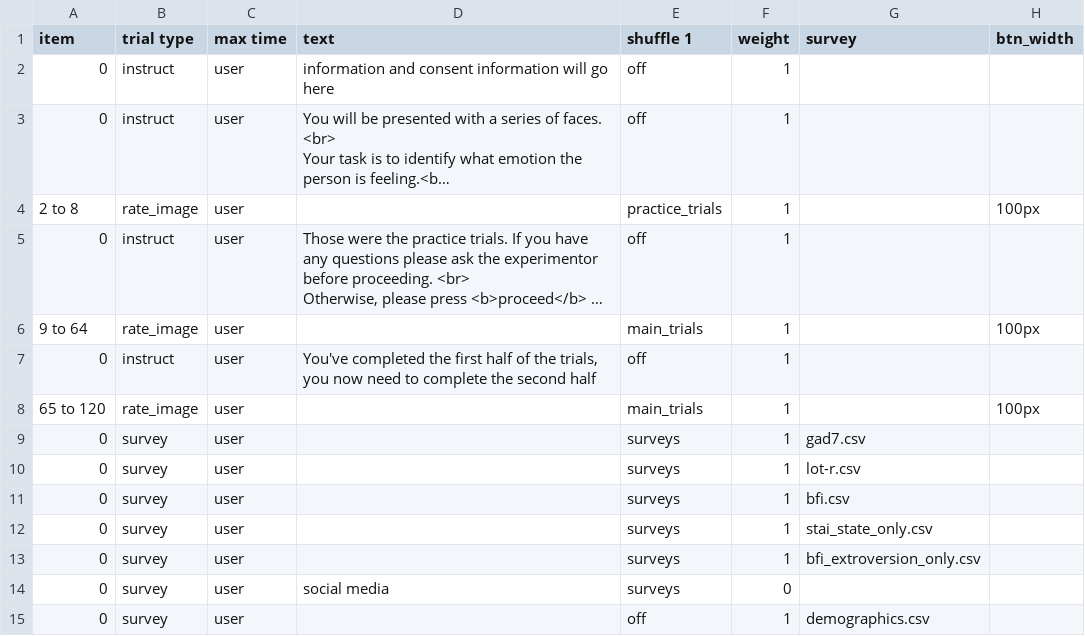
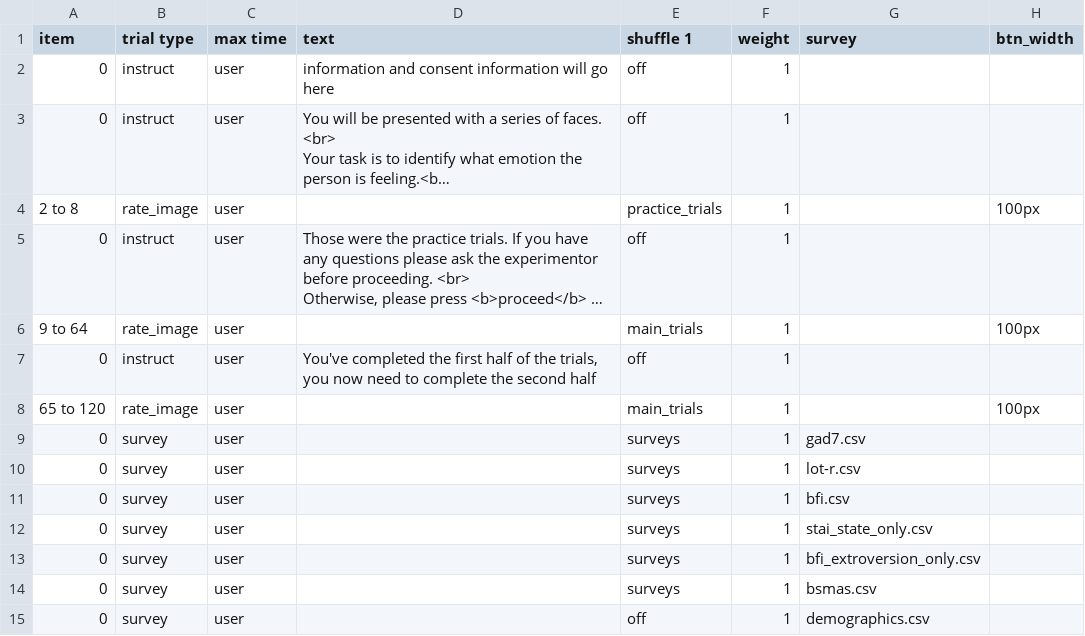
Before and after one commit to haffey-studies/py2rm-2021, a CSV file: web/User/Experiments/2021-spring/procedure_1.csv, drawn as a sheet; only a part is shown; long unchanged cells end in …; the diff names each change by its address in the sheet, - before the commit and + after, or states it on an @@ line.

```diff
--- a/web/User/Experiments/2021-spring/procedure_1.csv
+++ b/web/User/Experiments/2021-spring/procedure_1.csv
-D14 (text): social media
+D14 (text): (empty)
-F14 (weight): 0
+F14 (weight): 1
-G14 (survey): (empty)
+G14 (survey): bsmas.csv
```
Also changed, not shown: web/User/Surveys/bfi.csv, web/User/Surveys/lot-r.csv, 3 other files.
